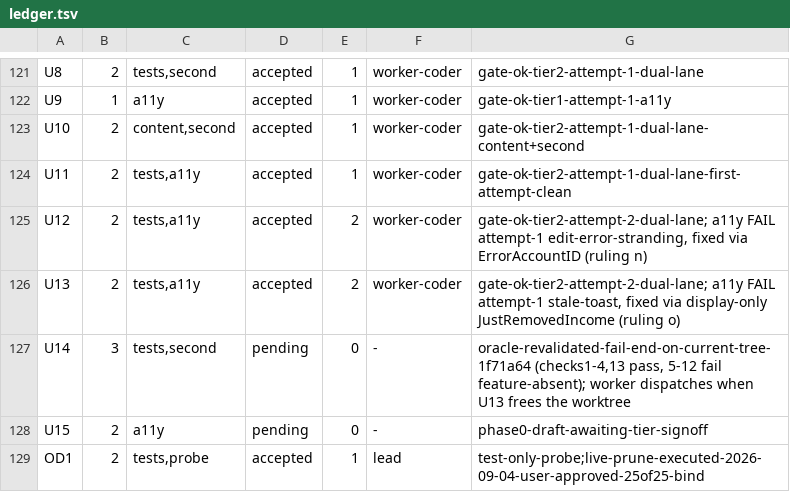
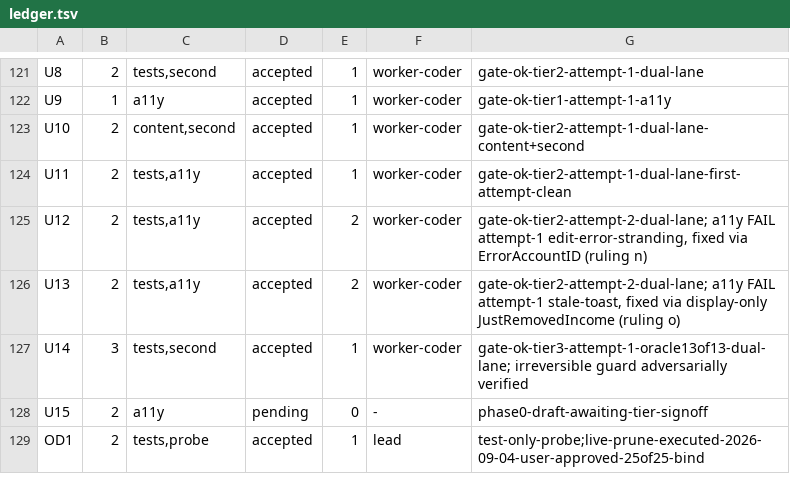
Before and after one commit to dgallion1/simpleBudget, a TSV file: .swarm/ledger.tsv, drawn as a sheet; only a part is shown, gaps mark what is left out.

```diff
--- a/.swarm/ledger.tsv
+++ b/.swarm/ledger.tsv
@@ -126,3 +126,3 @@ U12	2	tests,a11y	accepted	2	worker-coder	gate-ok-tier2-attempt-2-dual-lane; a11y
 U13	2	tests,a11y	accepted	2	worker-coder	gate-ok-tier2-attempt-2-dual-lane; a11y FAIL attempt-1 stale-toast, fixed via display-only JustRemovedIncome (ruling o)
-U14	3	tests,second	pending	0	-	oracle-revalidated-fail-end-on-current-tree-1f71a64 (checks1-4,13 pass, 5-12 fail feature-absent); worker dispatches when U13 frees the worktree
+U14	3	tests,second	accepted	1	worker-coder	gate-ok-tier3-attempt-1-oracle13of13-dual-lane; irreversible guard adversarially verified
 U15	2	a11y	pending	0	-	phase0-draft-awaiting-tier-signoff
```
Also changed, not shown: 14 other files.
